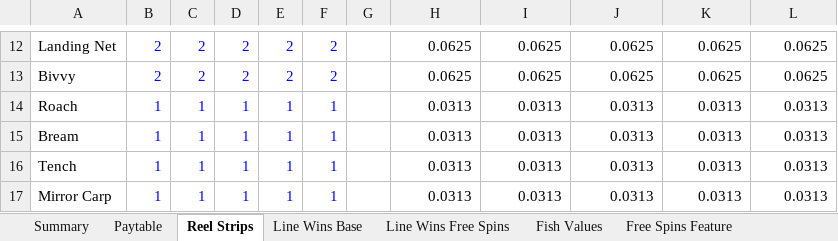
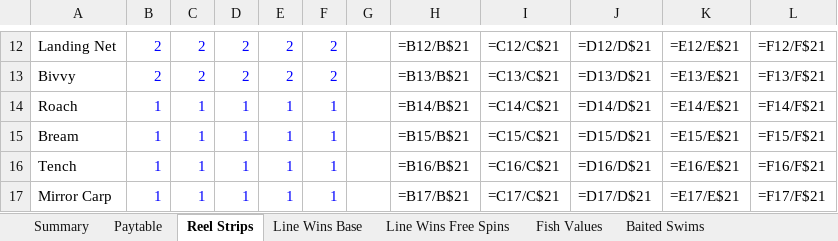
Before and after one commit to Charliehall10/specimen-hunter-source, an Excel workbook: docs/par/specimen-hunter-par.xlsx, sheet Reel Strips, drawn as a sheet; only a part is shown, gaps mark what is left out; values as stored, in another font and other column widths than the file's, no borders; formulas without a stored value are shown as written; the diff covers the shown part only; the diff names each change by its address in the sheet, - before the commit and + after, or states it on an @@ line.

Commit message:
Add baited swims to free spins, redraw all symbols, rebalance maths
Free spins now bait three swims on three different reels before the first
spin. A fish caught in a swim pays x2, and the swim's multiplier doubles with
every catch up to x32. Swims are decided by the engine, so the server and the
browser demo agree.

- Engine and simulator: swims, free-spins strips at 3 fish per reel, 2lb 4oz
  weight 394; shared free-spins loop; uncapped feature for the PAR
- Maths: exact swim calculation plus measured cost of the 5,000x cap; design
  RTP 96.14% (exact 96.23% less 0.085% cap cost); sims 96.07% (50M, JS) and
  96.11% (500M, Python)
- PAR: new Baited Swims sheet, cap rows on the summary
- Art: species-built fish on coloured plates, outlined tackle symbols,
  underwater reel background, swim patch and marker float; dev symbol sheet
- Presentation: baiting animation, swim rings and multiplier badges, catch
  sequence, new free-spins panel, info page, title screen, sounds
- Tests: swim rules, win cap, base rounds carry no swims (10 engine tests)
- Docs: spec, READMEs, site, deck text, IP check, screenshots, session 04 log

```diff
--- a/docs/par/specimen-hunter-par.xlsx (sheet Reel Strips)
+++ b/docs/par/specimen-hunter-par.xlsx (sheet Reel Strips)
+sheet tab: Baited Swims
-H12: 0.0625
+H12: =B12/B$21
-I12: 0.0625
+I12: =C12/C$21
-J12: 0.0625
+J12: =D12/D$21
-K12: 0.0625
+K12: =E12/E$21
-L12: 0.0625
+L12: =F12/F$21
-H13: 0.0625
+H13: =B13/B$21
-I13: 0.0625
+I13: =C13/C$21
-J13: 0.0625
+J13: =D13/D$21
-K13: 0.0625
+K13: =E13/E$21
-L13: 0.0625
+L13: =F13/F$21
-H14: 0.0313
+H14: =B14/B$21
-I14: 0.0313
+I14: =C14/C$21
-J14: 0.0313
+J14: =D14/D$21
-K14: 0.0313
+K14: =E14/E$21
-L14: 0.0313
+L14: =F14/F$21
-H15: 0.0313
+H15: =B15/B$21
-I15: 0.0313
+I15: =C15/C$21
-J15: 0.0313
+J15: =D15/D$21
-K15: 0.0313
+K15: =E15/E$21
-L15: 0.0313
+L15: =F15/F$21
-H16: 0.0313
+H16: =B16/B$21
-I16: 0.0313
+I16: =C16/C$21
-J16: 0.0313
+J16: =D16/D$21
-K16: 0.0313
+K16: =E16/E$21
-L16: 0.0313
+L16: =F16/F$21
-H17: 0.0313
+H17: =B17/B$21
-I17: 0.0313
+I17: =C17/C$21
-J17: 0.0313
+J17: =D17/D$21
-K17: 0.0313
+K17: =E17/E$21
-L17: 0.0313
+L17: =F17/F$21
```
Also changed, not shown: 4 added rows, 4 removed rows and 111 edited cells elsewhere in this sheet, sheet Strip Listing, sheet Line Wins Free Spins, sheet Line Wins Base, sheet Win Distribution, sheet Fish Values, sheet Paytable, 2 more sheets, 36 other files.
